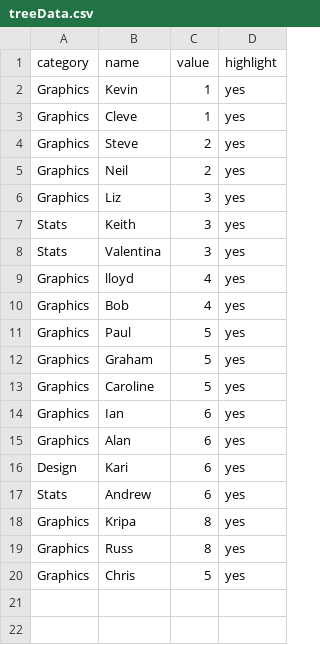
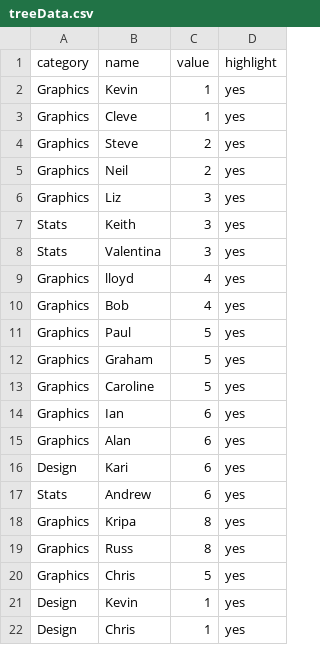
Before and after one commit to ft-interactive/visual-vocabulary-templates, a CSV file: treemap/treeData.csv, drawn as a sheet; the diff names each change by its address in the sheet, - before the commit and + after, or states it on an @@ line.

Commit message:
Modify data on treemap

```diff
--- a/treemap/treeData.csv
+++ b/treemap/treeData.csv
+row 21: Design | Kevin | 1 | yes
+row 22: Design | Chris | 1 | yes
```
Also changed, not shown: 1 other file.
